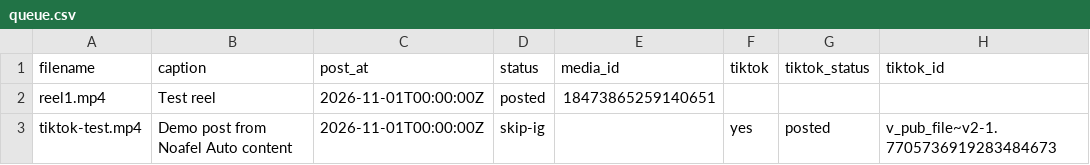
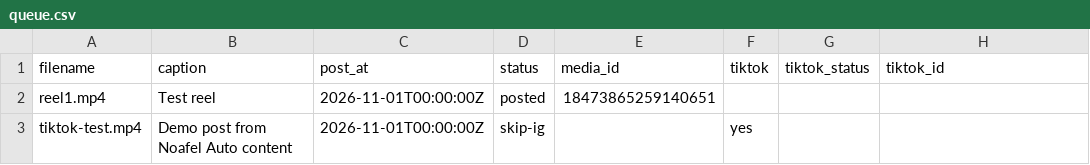
Before and after one commit to lucymuhammad968-del/noafel-reel-automation, a CSV file: queue.csv, drawn as a sheet.

Commit message:
Fix formatting issues in queue.csv

```diff
--- a/queue.csv
+++ b/queue.csv
@@ -2,2 +2,2 @@ filename,caption,post_at,status,media_id,tiktok,tiktok_status,tiktok_id
 reel1.mp4,Test reel,2026-11-01T00:00:00Z,posted,18473865259140651,,,
-tiktok-test.mp4,Demo post from Noafel Auto content,2026-11-01T00:00:00Z,skip-ig,,yes,posted,v_pub_file~v2-1.7705736919283484673
+tiktok-test.mp4,Demo post from Noafel Auto content,2026-11-01T00:00:00Z,skip-ig,,yes,,
```
